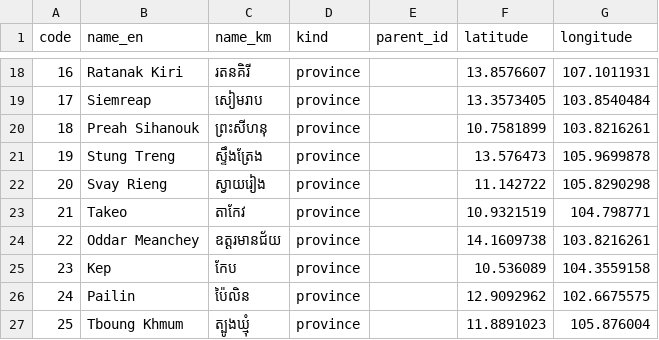
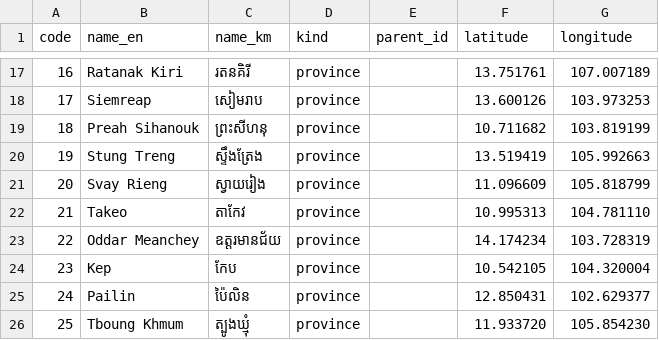
Before and after one commit to kakada/outbreak-mapping, a CSV file: lib/samples/db/locations.csv, drawn as a sheet; only a part is shown, gaps mark what is left out; the diff covers the shown part only.

```diff
--- a/lib/samples/db/locations.csv
+++ b/lib/samples/db/locations.csv
@@ -18,10 +17,10 @@ code,name_en,name_km,kind,parent_id,latitude,longitude
-16,Ratanak Kiri,រតនគិរី,province,,13.8576607,107.1011931
-17,Siemreap,សៀមរាប,province,,13.3573405,103.8540484
-18,Preah Sihanouk,ព្រះសីហនុ,province,,10.7581899,103.8216261
-19,Stung Treng,ស្ទឹងត្រែង,province,,13.576473,105.9699878
-20,Svay Rieng,ស្វាយរៀង,province,,11.142722,105.8290298
-21,Takeo,តាកែវ,province,,10.9321519,104.798771
-22,Oddar Meanchey,ឧត្ដរមានជ័យ,province,,14.1609738,103.8216261
-23,Kep,កែប,province,,10.536089,104.3559158
-24,Pailin,ប៉ៃលិន,province,,12.9092962,102.6675575
-25,Tboung Khmum,ត្បូងឃ្មុំ,province,,11.8891023,105.876004
+16,Ratanak Kiri,រតនគិរី,province,,13.751761,107.007189
+17,Siemreap,សៀមរាប,province,,13.600126,103.973253
+18,Preah Sihanouk,ព្រះសីហនុ,province,,10.711682,103.819199
+19,Stung Treng,ស្ទឹងត្រែង,province,,13.519419,105.992663
+20,Svay Rieng,ស្វាយរៀង,province,,11.096609,105.818799
+21,Takeo,តាកែវ,province,,10.995313,104.781110
+22,Oddar Meanchey,ឧត្ដរមានជ័យ,province,,14.174234,103.728319
+23,Kep,កែប,province,,10.542105,104.320004
+24,Pailin,ប៉ៃលិន,province,,12.850431,102.629377
+25,Tboung Khmum,ត្បូងឃ្មុំ,province,,11.933720,105.854230
```
Also changed, not shown: 1 removed row and 30 edited cells elsewhere in this file.
